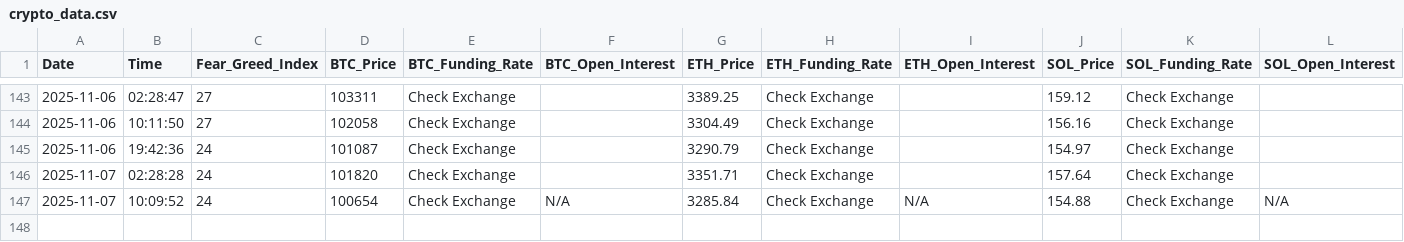
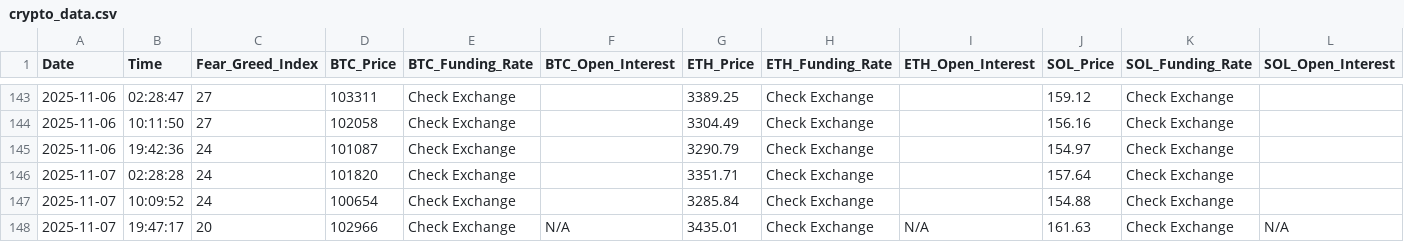
Before and after one commit to Bartender39/Crypto-Data-Logger, a CSV file: crypto_data.csv, drawn as a sheet; only a part is shown, gaps mark what is left out.

```diff
--- a/crypto_data.csv
+++ b/crypto_data.csv
@@ -146,2 +146,3 @@ Date,Time,Fear_Greed_Index,BTC_Price,BTC_Funding_Rate,BTC_Open_Interest,ETH_Pric
 2025-11-07,02:28:28,24,101820,Check Exchange,,3351.71,Check Exchange,,157.64,Check Exchange,
-2025-11-07,10:09:52,24,100654,Check Exchange,N/A,3285.84,Check Exchange,N/A,154.88,Check Exchange,N/A
+2025-11-07,10:09:52,24,100654,Check Exchange,,3285.84,Check Exchange,,154.88,Check Exchange,
+2025-11-07,19:47:17,20,102966,Check Exchange,N/A,3435.01,Check Exchange,N/A,161.63,Check Exchange,N/A
```
Also changed, not shown: 1 other file.
